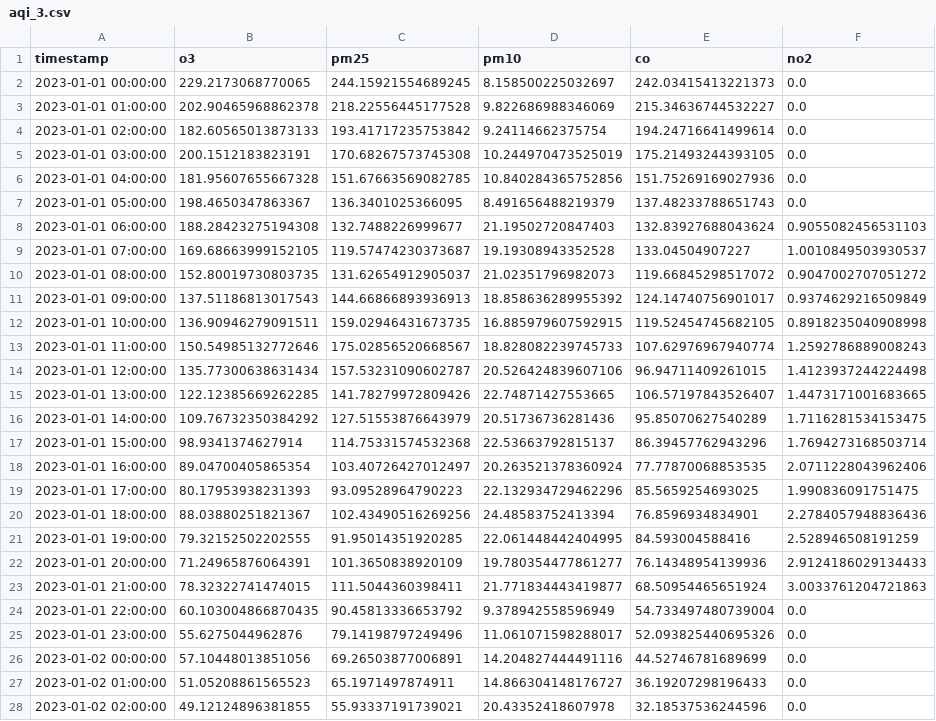
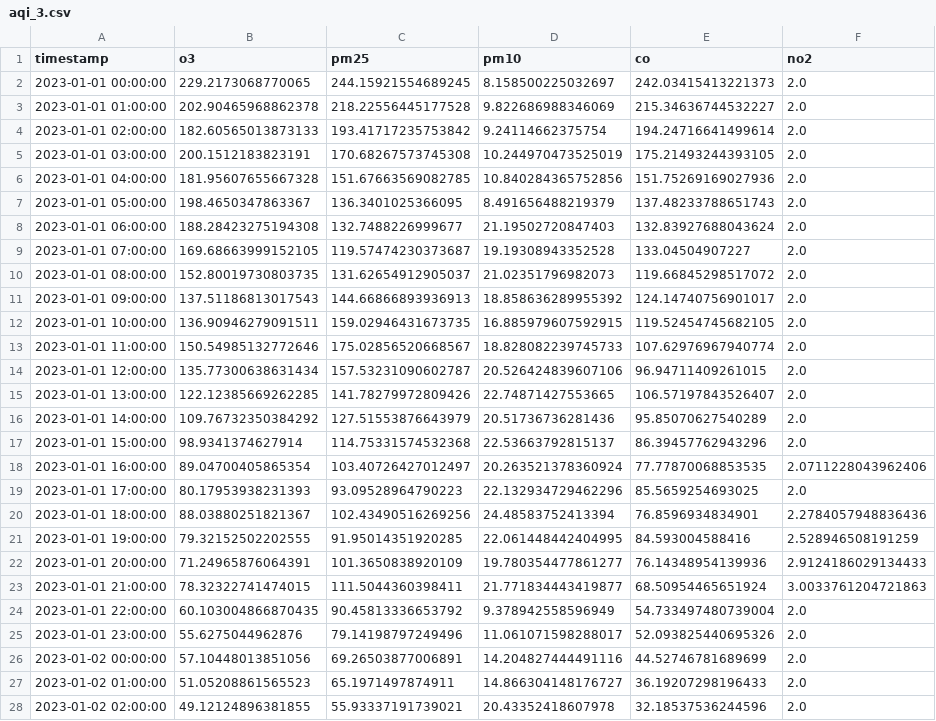
Before and after one commit to Jasmineeds/austin-air-quality, a CSV file: data/aqi_3.csv, drawn as a sheet; only a part is shown; the diff covers the shown part only.

```diff
--- a/data/aqi_3.csv
+++ b/data/aqi_3.csv
@@ -1,20 +1,20 @@
 timestamp,o3,pm25,pm10,co,no2
-2023-01-01 00:00:00,229.2173068770065,244.15921554689245,8.158500225032697,242.03415413221373,0.0
-2023-01-01 01:00:00,202.90465968862378,218.22556445177528,9.822686988346069,215.34636744532227,0.0
-2023-01-01 02:00:00,182.60565013873133,193.41717235753842,9.24114662375754,194.24716641499614,0.0
-2023-01-01 03:00:00,200.1512183823191,170.68267573745308,10.244970473525019,175.21493244393105,0.0
-2023-01-01 04:00:00,181.95607655667328,151.67663569082785,10.840284365752856,151.75269169027936,0.0
-2023-01-01 05:00:00,198.4650347863367,136.3401025366095,8.491656488219379,137.48233788651743,0.0
-2023-01-01 06:00:00,188.28423275194308,132.7488226999677,21.19502720847403,132.83927688043624,0.9055082456531103
-2023-01-01 07:00:00,169.68663999152105,119.57474230373687,19.19308943352528,133.04504907227,1.0010849503930537
-2023-01-01 08:00:00,152.80019730803735,131.62654912905037,21.02351796982073,119.66845298517072,0.9047002707051272
-2023-01-01 09:00:00,137.51186813017543,144.66866893936913,18.858636289955392,124.14740756901017,0.9374629216509849
-2023-01-01 10:00:00,136.90946279091511,159.02946431673735,16.885979607592915,119.52454745682105,0.8918235040908998
-2023-01-01 11:00:00,150.54985132772646,175.02856520668567,18.828082239745733,107.62976967940774,1.2592786889008243
-2023-01-01 12:00:00,135.77300638631434,157.53231090602787,20.526424839607106,96.94711409261015,1.4123937244224498
-2023-01-01 13:00:00,122.12385669262285,141.78279972809426,22.74871427553665,106.57197843526407,1.4473171001683665
-2023-01-01 14:00:00,109.76732350384292,127.51553876643979,20.51736736281436,95.85070627540289,1.7116281534153475
-2023-01-01 15:00:00,98.9341374627914,114.75331574532368,22.53663792815137,86.39457762943296,1.7694273168503714
+2023-01-01 00:00:00,229.2173068770065,244.15921554689245,8.158500225032697,242.03415413221373,2.0
+2023-01-01 01:00:00,202.90465968862378,218.22556445177528,9.822686988346069,215.34636744532227,2.0
+2023-01-01 02:00:00,182.60565013873133,193.41717235753842,9.24114662375754,194.24716641499614,2.0
+2023-01-01 03:00:00,200.1512183823191,170.68267573745308,10.244970473525019,175.21493244393105,2.0
+2023-01-01 04:00:00,181.95607655667328,151.67663569082785,10.840284365752856,151.75269169027936,2.0
+2023-01-01 05:00:00,198.4650347863367,136.3401025366095,8.491656488219379,137.48233788651743,2.0
+2023-01-01 06:00:00,188.28423275194308,132.7488226999677,21.19502720847403,132.83927688043624,2.0
+2023-01-01 07:00:00,169.68663999152105,119.57474230373687,19.19308943352528,133.04504907227,2.0
+2023-01-01 08:00:00,152.80019730803735,131.62654912905037,21.02351796982073,119.66845298517072,2.0
+2023-01-01 09:00:00,137.51186813017543,144.66866893936913,18.858636289955392,124.14740756901017,2.0
+2023-01-01 10:00:00,136.90946279091511,159.02946431673735,16.885979607592915,119.52454745682105,2.0
+2023-01-01 11:00:00,150.54985132772646,175.02856520668567,18.828082239745733,107.62976967940774,2.0
+2023-01-01 12:00:00,135.77300638631434,157.53231090602787,20.526424839607106,96.94711409261015,2.0
+2023-01-01 13:00:00,122.12385669262285,141.78279972809426,22.74871427553665,106.57197843526407,2.0
+2023-01-01 14:00:00,109.76732350384292,127.51553876643979,20.51736736281436,95.85070627540289,2.0
+2023-01-01 15:00:00,98.9341374627914,114.75331574532368,22.53663792815137,86.39457762943296,2.0
 2023-01-01 16:00:00,89.04700405865354,103.40726427012497,20.263521378360924,77.77870068853535,2.0711228043962406
-2023-01-01 17:00:00,80.17953938231393,93.09528964790223,22.132934729462296,85.5659254693025,1.990836091751475
+2023-01-01 17:00:00,80.17953938231393,93.09528964790223,22.132934729462296,85.5659254693025,2.0
 2023-01-01 18:00:00,88.03880251821367,102.43490516269256,24.48583752413394,76.8596934834901,2.2784057948836436
@@ -23,6 +23,6 @@ timestamp,o3,pm25,pm10,co,no2
 2023-01-01 21:00:00,78.32322741474015,111.5044360398411,21.771834443419877,68.50954465651924,3.0033761204721863
-2023-01-01 22:00:00,60.103004866870435,90.45813336653792,9.378942558596949,54.733497480739004,0.0
-2023-01-01 23:00:00,55.6275044962876,79.14198797249496,11.061071598288017,52.093825440695326,0.0
-2023-01-02 00:00:00,57.10448013851056,69.26503877006891,14.204827444491116,44.52746781689699,0.0
-2023-01-02 01:00:00,51.05208861565523,65.1971497874911,14.866304148176727,36.19207298196433,0.0
-2023-01-02 02:00:00,49.12124896381855,55.93337191739021,20.43352418607978,32.18537536244596,0.0
+2023-01-01 22:00:00,60.103004866870435,90.45813336653792,9.378942558596949,54.733497480739004,2.0
+2023-01-01 23:00:00,55.6275044962876,79.14198797249496,11.061071598288017,52.093825440695326,2.0
+2023-01-02 00:00:00,57.10448013851056,69.26503877006891,14.204827444491116,44.52746781689699,2.0
+2023-01-02 01:00:00,51.05208861565523,65.1971497874911,14.866304148176727,36.19207298196433,2.0
+2023-01-02 02:00:00,49.12124896381855,55.93337191739021,20.43352418607978,32.18537536244596,2.0
```
Also changed, not shown: 44 edited cells elsewhere in this file, data/aqi_2.csv, data/aqi_4.csv, 7 other files.
